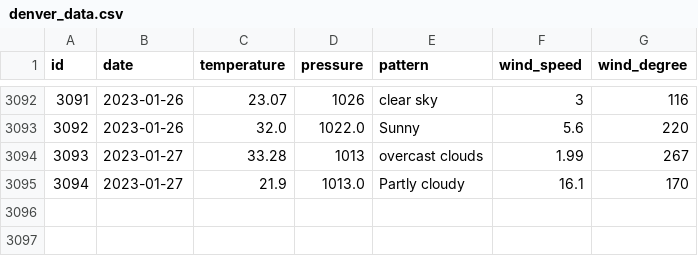
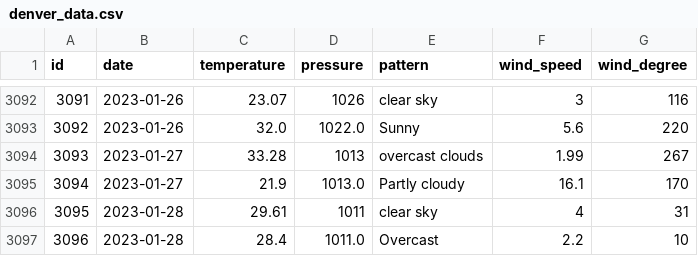
Before and after one commit to tvang1/AI-Weather-Predictor, a CSV file: WeatherAPIs/API Outputs/denver_data.csv, drawn as a sheet; only a part is shown, gaps mark what is left out.

```diff
--- a/WeatherAPIs/API Outputs/denver_data.csv
+++ b/WeatherAPIs/API Outputs/denver_data.csv
@@ -3095 +3095,3 @@ id,date,temperature,pressure,pattern,wind_speed,wind_degree
 3094,2023-01-27,21.9,1013.0,Partly cloudy,16.1,170
+3095,2023-01-28,29.61,1011,clear sky,4,31
+3096,2023-01-28,28.4,1011.0,Overcast,2.2,10
```
Also changed, not shown: WeatherAPIs/API Outputs/boulder_data.csv, WeatherAPIs/API Outputs/castle_rock_data.csv.
